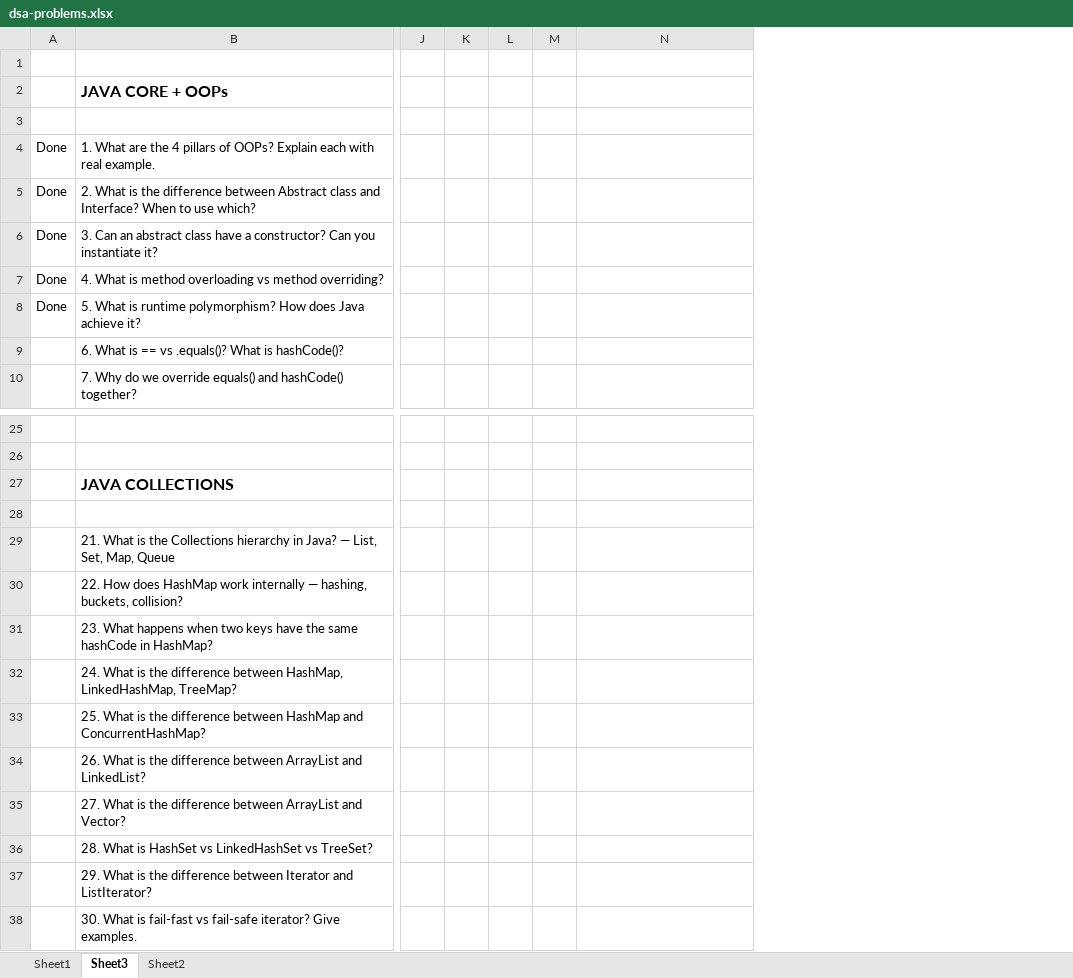
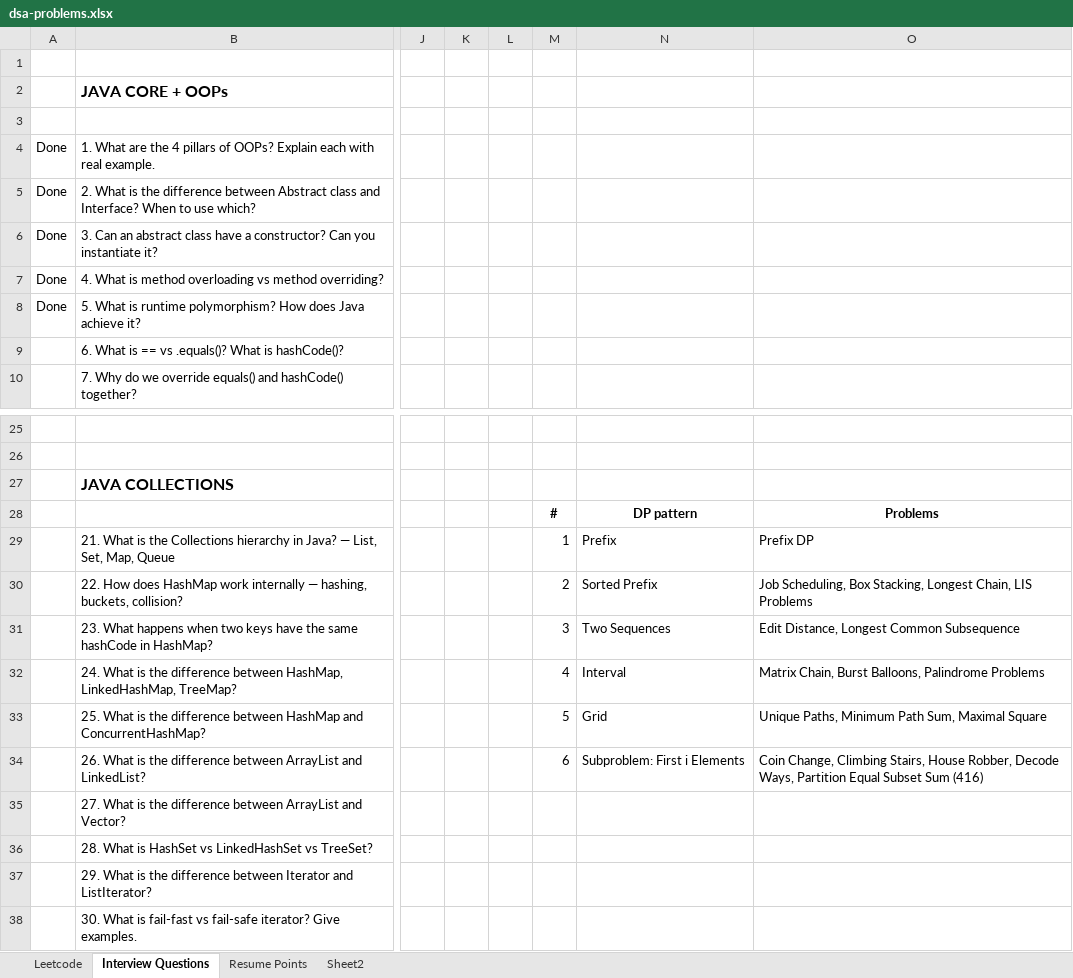
Before and after one commit to NeoShubh/dsa-journey, an Excel workbook: dsa-doc/dsa-problems.xlsx, sheet Interview Questions, drawn as a sheet; only a part is shown, gaps mark what is left out; values as stored, in another font and other column widths than the file's, no borders; removed rows and columns are numbered as before the commit, all else as after; rows hold the shown columns only; the diff covers the shown part only; the diff names each change by its address in the sheet, - before the commit and + after, or states it on an @@ line.

Commit message:
coin change

```diff
--- a/dsa-doc/dsa-problems.xlsx (sheet Interview Questions)
+++ b/dsa-doc/dsa-problems.xlsx (sheet Interview Questions)
-sheet tab: Sheet1
+sheet tab: Leetcode
-sheet tab: Sheet3
+sheet tab: Interview Questions
+sheet tab: Resume Points
-column M, empty
+column M, rows 28-34: # | 1 | 2 | 3 | 4 | 5 | 6
+column O, rows 28-34: Problems | Prefix DP | Job Scheduling, Box Stacking, Longest Chain, LIS Problems | Edit Distance, Longest Common Subsequence | Matrix Chain, Burst Balloons, Palindrome Problems | Unique Paths, Minimum Path Sum, Maximal Square | Coin Change, Climbing Stairs, House Robber, Decode Ways, Partition Equal Subset Sum (416)
-row 28: (empty)
+row 28:  |  |  |  |  | # | DP pattern | Problems
-N29: (empty)
+N29: Prefix
-N30: (empty)
+N30: Sorted Prefix
-N31: (empty)
+N31: Two Sequences
-N32: (empty)
+N32: Interval
-N33: (empty)
+N33: Grid
-N34: (empty)
+N34: Subproblem: First i Elements
```
Also changed, not shown: 46 added rows elsewhere in this sheet, sheet Leetcode, 2 other files.
